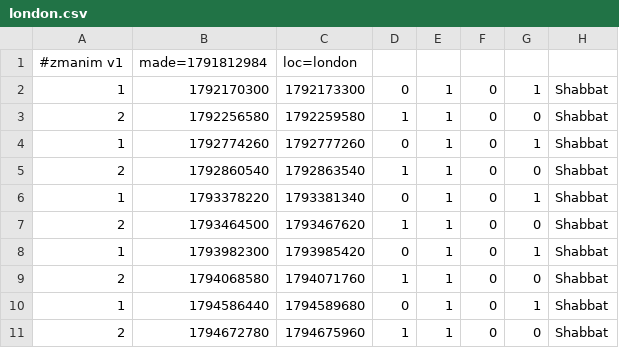
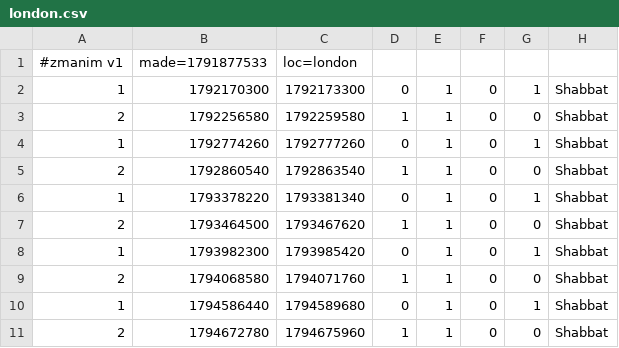
Before and after one commit to cgr210/zmanim-ui, a CSV file: times/london.csv, drawn as a sheet.

```diff
--- a/times/london.csv
+++ b/times/london.csv
@@ -1,2 +1,2 @@
-#zmanim v1,made=1791812984,loc=london
+#zmanim v1,made=1791877533,loc=london
 1,1792170300,1792173300,0,1,0,1,Shabbat
```
